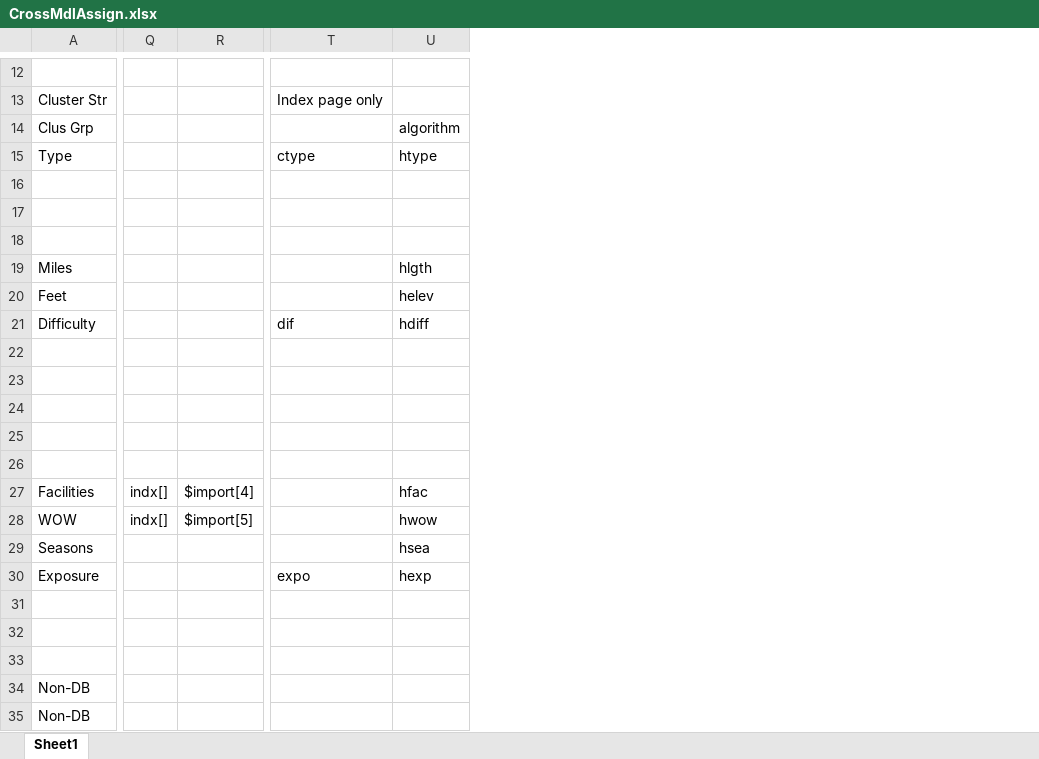
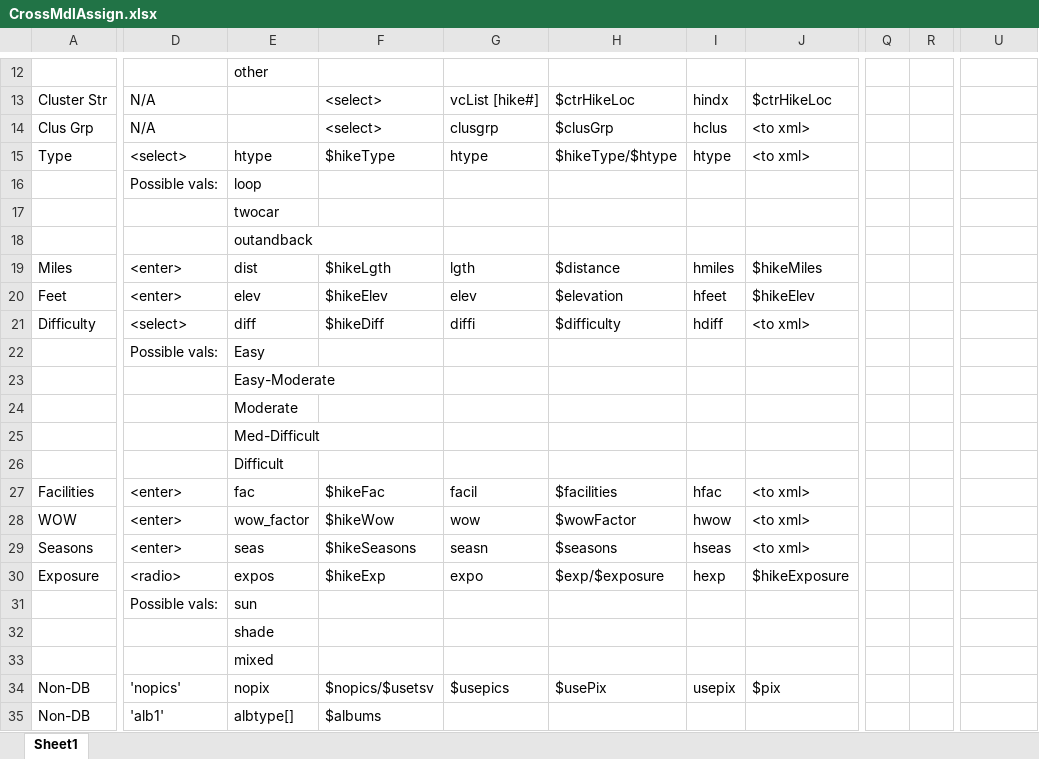
Before and after one commit to krcowles/ktesa, an Excel workbook: docs/design/CrossMdlAssign.xlsx, sheet Sheet1, drawn as a sheet; only a part is shown, gaps mark what is left out; values as stored, in another font and other column widths than the file's, no cell formats; removed rows and columns are numbered as before the commit, all else as after; rows hold the shown columns only; the diff covers the shown part only; the diff names each change by its address in the sheet, - before the commit and + after, or states it on an @@ line.

Commit message:
backup wip on indx editor & saves

```diff
--- a/docs/design/CrossMdlAssign.xlsx (sheet Sheet1)
+++ b/docs/design/CrossMdlAssign.xlsx (sheet Sheet1)
@@ column D unhidden, rows 13-35: N/A | N/A | <select> | Possible vals: |  |  | <enter> | <enter> | <select> | Possible vals: |  |  |  |  | <enter> | <enter> | <enter> | <radio> | Possible vals: |  |  | 'nopics' | 'alb1' @@
@@ column E unhidden, rows 12-35: other |  |  | htype | loop | twocar | outandback | dist | elev | diff | Easy | Easy-Moderate | Moderate | Med-Difficult | Difficult | fac | wow_factor | seas | expos | sun | shade | mixed | nopix | albtype[] @@
@@ column F unhidden, rows 13-35: <select> | <select> | $hikeType |  |  |  | $hikeLgth | $hikeElev | $hikeDiff |  |  |  |  |  | $hikeFac | $hikeWow | $hikeSeasons | $hikeExp |  |  |  | $nopics/$usetsv | $albums @@
@@ column G unhidden, rows 13-34: vcList [hike#] | clusgrp | htype |  |  |  | lgth | elev | diffi |  |  |  |  |  | facil | wow | seasn | expo |  |  |  | $usepics @@
@@ column H unhidden, rows 13-34: $ctrHikeLoc | $clusGrp | $hikeType/$htype |  |  |  | $distance | $elevation | $difficulty |  |  |  |  |  | $facilities | $wowFactor | $seasons | $exp/$exposure |  |  |  | $usePix @@
@@ column I unhidden, rows 13-34: hindx | hclus | htype |  |  |  | hmiles | hfeet | hdiff |  |  |  |  |  | hfac | hwow | hseas | hexp |  |  |  | usepix @@
@@ column J unhidden, rows 13-34: $ctrHikeLoc | <to xml> | <to xml> |  |  |  | $hikeMiles | $hikeElev | <to xml> |  |  |  |  |  | <to xml> | <to xml> | <to xml> | $hikeExposure |  |  |  | $pix @@
-column Q, rows 27-28: indx[] | indx[]
-column R, rows 27-28: $import[4] | $import[5]
-column T, rows 13-30: Index page only |  | ctype |  |  |  |  |  | dif |  |  |  |  |  |  |  |  | expo
+column Q, empty
+column R, empty
-U14: algorithm
+U14: (empty)
-U15: htype
+U15: (empty)
-U19: hlgth
+U19: (empty)
-U20: helev
+U20: (empty)
-U21: hdiff
+U21: (empty)
-row 22: (empty)
+row 22:  | Possible vals: | Easy
-U27: hfac
+U27: (empty)
-U28: hwow
+U28: (empty)
-U29: hsea
+U29: (empty)
-U30: hexp
+U30: (empty)
-row 31: (empty)
+row 31:  | Possible vals: | sun
```
Also changed, not shown: 3 added rows, 3 removed rows, 5 added columns, 2 removed columns, 136 edited cells and merged cells elsewhere in this sheet, cell formats, 6 other files.
